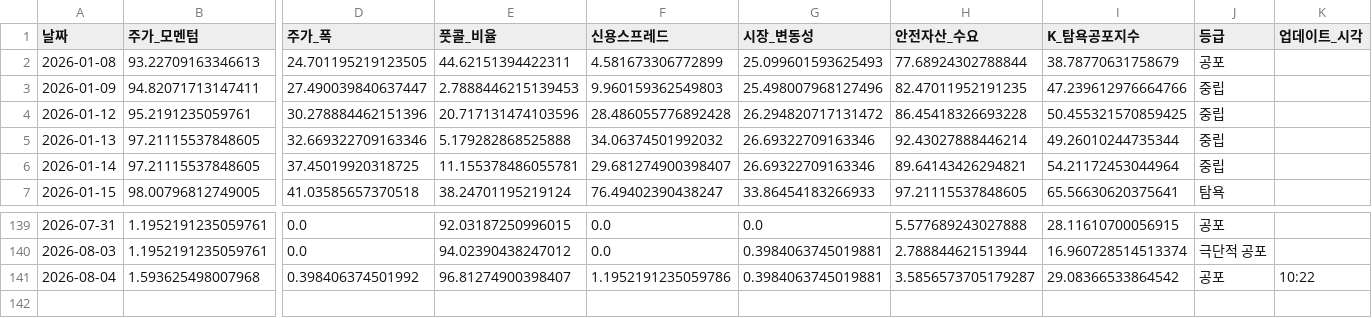
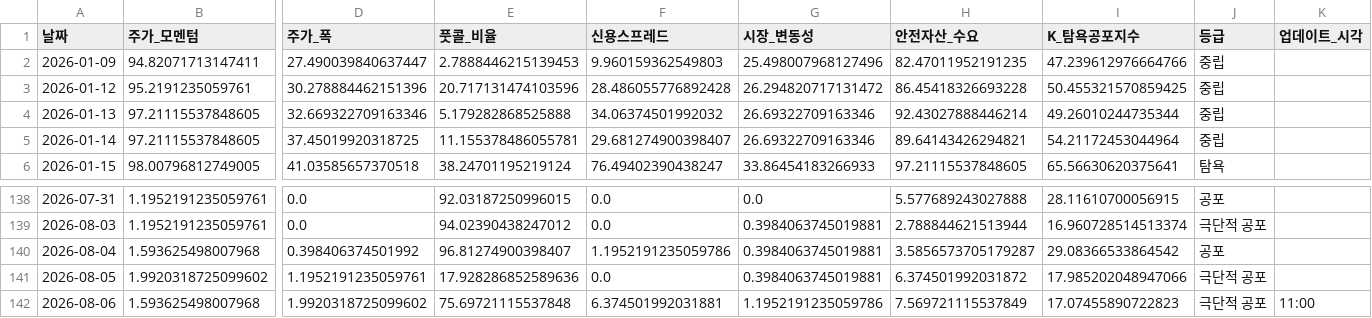
Before and after one commit to hhhpophhh-dot/k-fear-greed-index, a CSV file: k_fear_greed_result.csv, drawn as a sheet; only a part is shown, gaps mark what is left out; removed rows and columns are numbered as before the commit, all else as after; rows hold the shown columns only; the diff names each change by its address in the sheet, - before the commit and + after, or states it on an @@ line.

```diff
--- a/k_fear_greed_result.csv
+++ b/k_fear_greed_result.csv
-row 2: 2026-01-08 | 93.22709163346613 | 24.701195219123505 | 44.62151394422311 | 4.581673306772899 | 25.099601593625493 | 77.68924302788844 | 38.78770631758679 | 공포
-K140 (업데이트_시각): 10:22
+K140 (업데이트_시각): (empty)
+row 141: 2026-08-05 | 1.9920318725099602 | 1.1952191235059761 | 17.928286852589636 | 0.0 | 0.3984063745019881 | 6.374501992031872 | 17.985202048947066 | 극단적 공포
+row 142: 2026-08-06 | 1.593625498007968 | 1.9920318725099602 | 75.69721115537848 | 6.374501992031881 | 1.1952191235059786 | 7.569721115537849 | 17.07455890722823 | 극단적 공포 | 11:00
```
Also changed, not shown: k_fear_greed_result_k100.csv.
